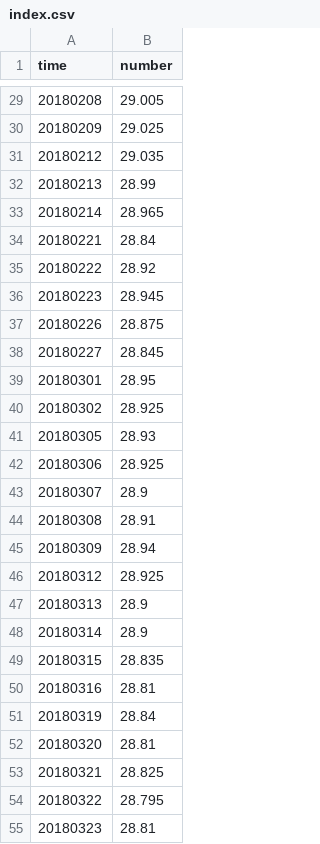
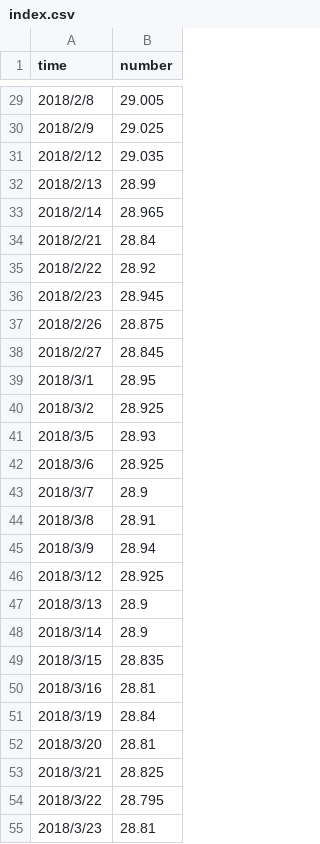
Before and after one commit to Hsu-Chen/VISHW2, a CSV file: index.csv, drawn as a sheet; only a part is shown, gaps mark what is left out; the diff covers the shown part only.

```diff
--- a/index.csv
+++ b/index.csv
@@ -29,27 +29,27 @@ time,number
-20180208,29.005
-20180209,29.025
-20180212,29.035
-20180213,28.99
-20180214,28.965
-20180221,28.84
-20180222,28.92
-20180223,28.945
-20180226,28.875
-20180227,28.845
-20180301,28.95
-20180302,28.925
-20180305,28.93
-20180306,28.925
-20180307,28.9
-20180308,28.91
-20180309,28.94
-20180312,28.925
-20180313,28.9
-20180314,28.9
-20180315,28.835
-20180316,28.81
-20180319,28.84
-20180320,28.81
-20180321,28.825
-20180322,28.795
-20180323,28.81
+2018/2/8,29.005
+2018/2/9,29.025
+2018/2/12,29.035
+2018/2/13,28.99
+2018/2/14,28.965
+2018/2/21,28.84
+2018/2/22,28.92
+2018/2/23,28.945
+2018/2/26,28.875
+2018/2/27,28.845
+2018/3/1,28.95
+2018/3/2,28.925
+2018/3/5,28.93
+2018/3/6,28.925
+2018/3/7,28.9
+2018/3/8,28.91
+2018/3/9,28.94
+2018/3/12,28.925
+2018/3/13,28.9
+2018/3/14,28.9
+2018/3/15,28.835
+2018/3/16,28.81
+2018/3/19,28.84
+2018/3/20,28.81
+2018/3/21,28.825
+2018/3/22,28.795
+2018/3/23,28.81
```
Also changed, not shown: 40 edited cells elsewhere in this file, 1 other file.
